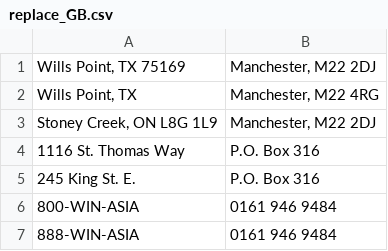
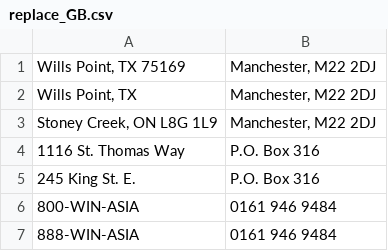
Before and after one commit to gregmccoy/canadianize, a CSV file: fix_emails/data/replace_GB.csv, drawn as a sheet; only a part is shown.

Commit message:
Correcting the postal code for the UK office.

```diff
--- a/fix_emails/data/replace_GB.csv
+++ b/fix_emails/data/replace_GB.csv
@@ -1,3 +1,3 @@
 Wills Point, TX 75169|Manchester, M22 2DJ
-Wills Point, TX|Manchester, M22 4RG
+Wills Point, TX|Manchester, M22 2DJ
 Stoney Creek, ON L8G 1L9|Manchester, M22 2DJ
```
